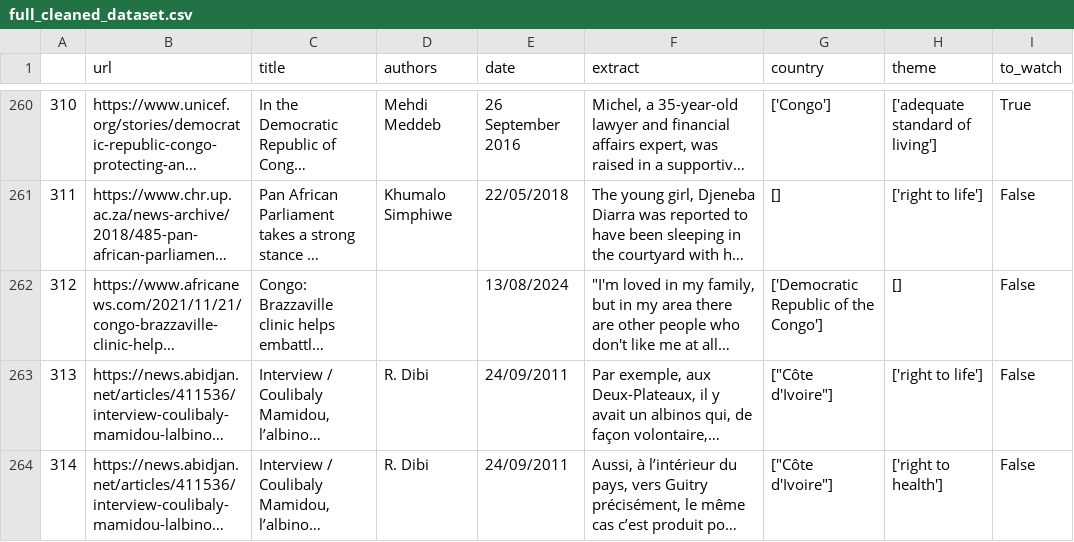
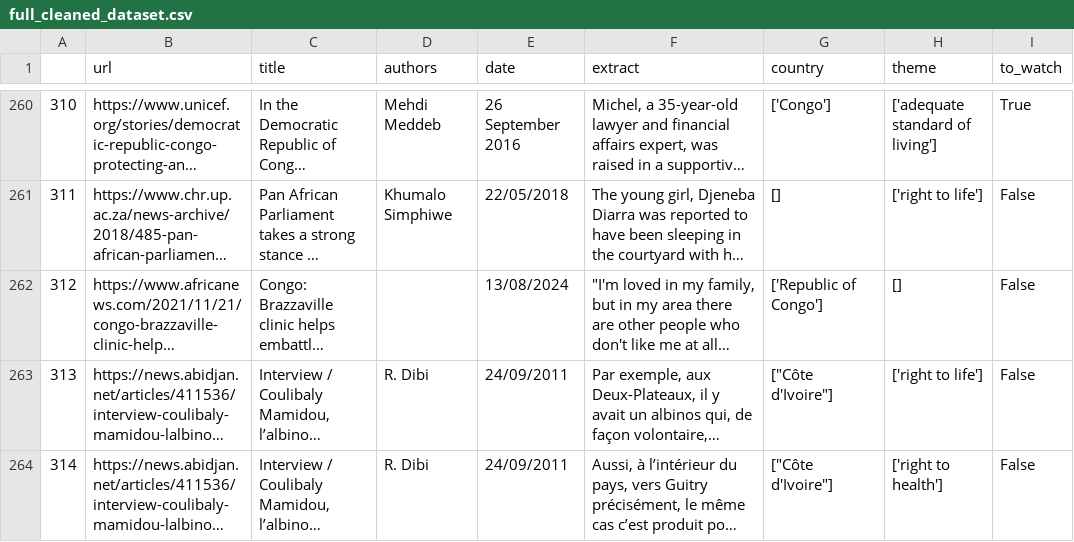
Before and after one commit to eliiiiiiiiise/dissertation, a CSV file: data/full_cleaned_dataset.csv, drawn as a sheet; only a part is shown, gaps mark what is left out; long unchanged cells end in …; the diff names each change by its address in the sheet, - before the commit and + after, or states it on an @@ line.

Commit message:
updated data file

```diff
--- a/data/full_cleaned_dataset.csv
+++ b/data/full_cleaned_dataset.csv
-G262 (country): ['Democratic Republic of the Congo']
+G262 (country): ['Republic of Congo']
```
